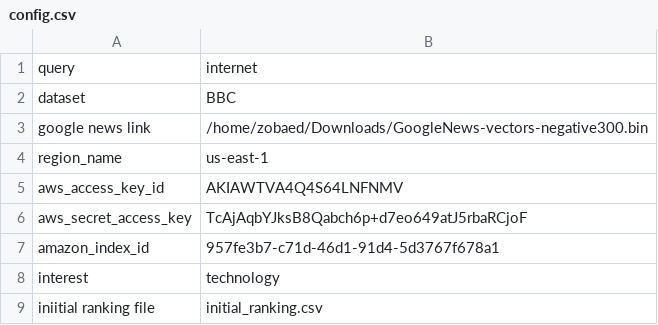
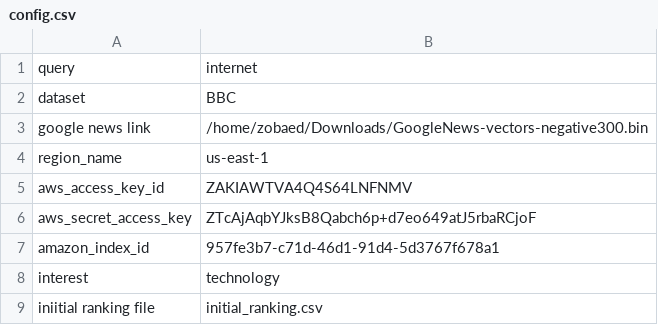
Before and after one commit to hpcclab/SAED-Security-At-Edge, a CSV file: config.csv, drawn as a sheet.

Commit message:
aws

```diff
--- a/config.csv
+++ b/config.csv
@@ -4,4 +4,4 @@ google news link,/home/zobaed/Downloads/GoogleNews-vectors-negative300.bin
 region_name,us-east-1
-aws_access_key_id,AKIAWTVA4Q4S64LNFNMV
-aws_secret_access_key,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
+aws_access_key_id,ZAKIAWTVA4Q4S64LNFNMV
+aws_secret_access_key,ZTcAjAqbYJksB8Qabch6p+d7eo649atJ5rbaRCjoF
 amazon_index_id,957fe3b7-c71d-46d1-91d4-5d3767f678a1
```
